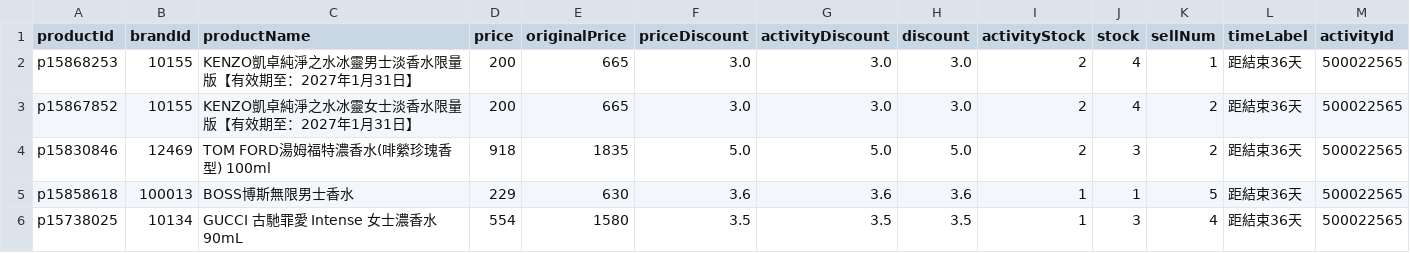
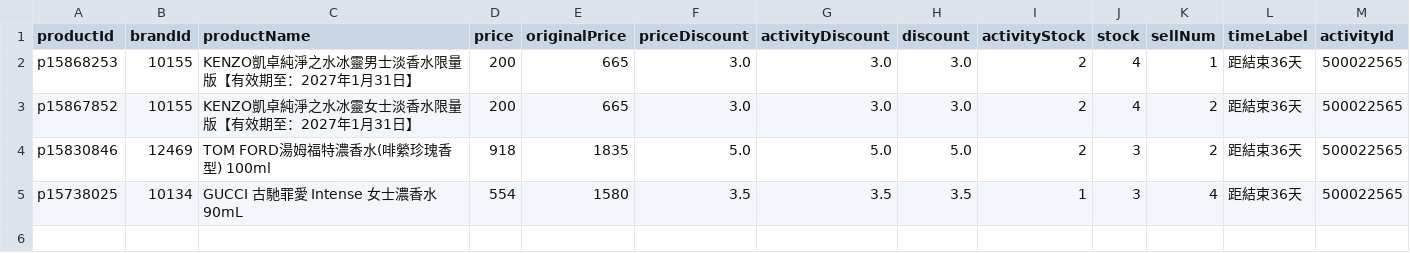
Before and after one commit to sophia-zhang-qwq/cdf-tracker, a CSV file: clearance/home_preview_perfume.csv, drawn as a sheet; only a part is shown; rows hold the shown columns only; the diff names each change by its address in the sheet, - before the commit and + after, or states it on an @@ line.

```diff
--- a/clearance/home_preview_perfume.csv
+++ b/clearance/home_preview_perfume.csv
-row 5: p15858618 | 100013 | BOSS博斯無限男士香水 | 229 | 630 | 3.6 | 3.6 | 3.6 | 1 | 1 | 5 | 距結束36天 | 500022565
```
Also changed, not shown: clearance/clearance_perfume.csv, clearance/today_perfume.csv, 8 other files.
